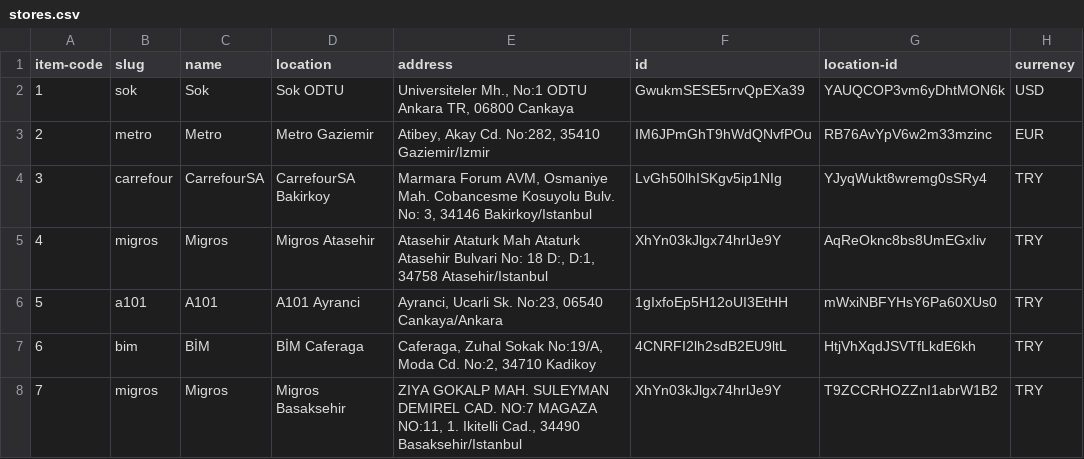
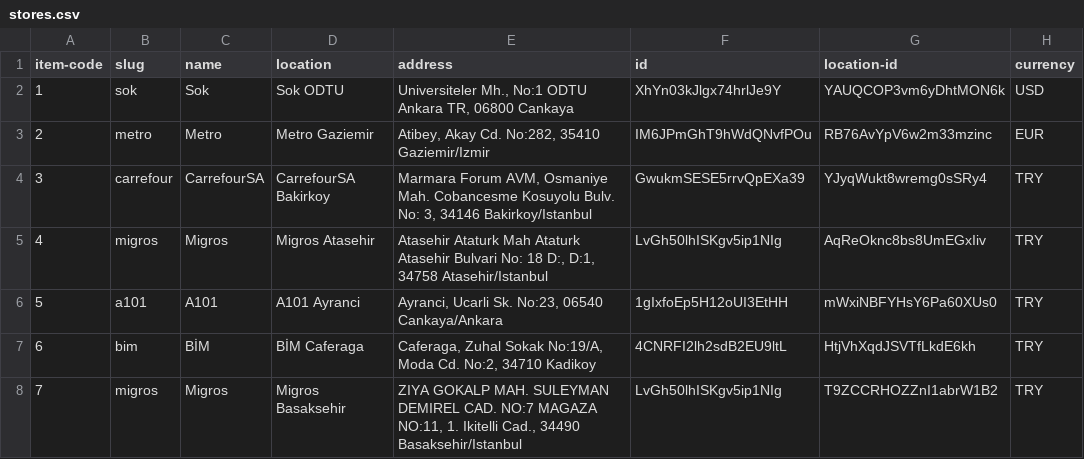
Before and after one commit to QRegister/qregister-desktop, a CSV file: data/csv/stores.csv, drawn as a sheet.

Commit message:
Store update

```diff
--- a/data/csv/stores.csv
+++ b/data/csv/stores.csv
@@ -1,8 +1,8 @@
 item-code,slug,name,location,address,id,location-id,currency
-1,sok,Sok,Sok ODTU,"Universiteler Mh., No:1 ODTU Ankara TR, 06800 Cankaya",GwukmSESE5rrvQpEXa39,YAUQCOP3vm6yDhtMON6k,USD
+1,sok,Sok,Sok ODTU,"Universiteler Mh., No:1 ODTU Ankara TR, 06800 Cankaya",XhYn03kJlgx74hrlJe9Y,YAUQCOP3vm6yDhtMON6k,USD
 2,metro,Metro,Metro Gaziemir,"Atibey, Akay Cd. No:282, 35410 Gaziemir/Izmir",IM6JPmGhT9hWdQNvfPOu,RB76AvYpV6w2m33mzinc,EUR
-3,carrefour,CarrefourSA,CarrefourSA Bakirkoy,"Marmara Forum AVM, Osmaniye Mah. Cobancesme Kosuyolu Bulv. No: 3, 34146 Bakirkoy/Istanbul",LvGh50lhISKgv5ip1NIg,YJyqWukt8wremg0sSRy4,TRY
-4,migros,Migros,Migros Atasehir,"Atasehir Ataturk Mah Ataturk Atasehir Bulvari No: 18 D:, D:1, 34758 Atasehir/Istanbul",XhYn03kJlgx74hrlJe9Y,AqReOknc8bs8UmEGxIiv,TRY
+3,carrefour,CarrefourSA,CarrefourSA Bakirkoy,"Marmara Forum AVM, Osmaniye Mah. Cobancesme Kosuyolu Bulv. No: 3, 34146 Bakirkoy/Istanbul",GwukmSESE5rrvQpEXa39,YJyqWukt8wremg0sSRy4,TRY
+4,migros,Migros,Migros Atasehir,"Atasehir Ataturk Mah Ataturk Atasehir Bulvari No: 18 D:, D:1, 34758 Atasehir/Istanbul",LvGh50lhISKgv5ip1NIg,AqReOknc8bs8UmEGxIiv,TRY
 5,a101,A101,A101 Ayranci,"Ayranci, Ucarli Sk. No:23, 06540 Cankaya/Ankara",1gIxfoEp5H12oUI3EtHH,mWxiNBFYHsY6Pa60XUs0,TRY
 6,bim,BİM,BİM Caferaga,"Caferaga, Zuhal Sokak No:19/A, Moda Cd. No:2, 34710 Kadikoy",4CNRFI2lh2sdB2EU9ltL,HtjVhXqdJSVTfLkdE6kh,TRY
-7,migros,Migros,Migros Basaksehir,"ZIYA GOKALP MAH. SULEYMAN DEMIREL CAD. NO:7 MAGAZA NO:11, 1. Ikitelli Cad., 34490 Basaksehir/Istanbul",XhYn03kJlgx74hrlJe9Y,T9ZCCRHOZZnI1abrW1B2,TRY
+7,migros,Migros,Migros Basaksehir,"ZIYA GOKALP MAH. SULEYMAN DEMIREL CAD. NO:7 MAGAZA NO:11, 1. Ikitelli Cad., 34490 Basaksehir/Istanbul",LvGh50lhISKgv5ip1NIg,T9ZCCRHOZZnI1abrW1B2,TRY
```
Also changed, not shown: 1 other file.
